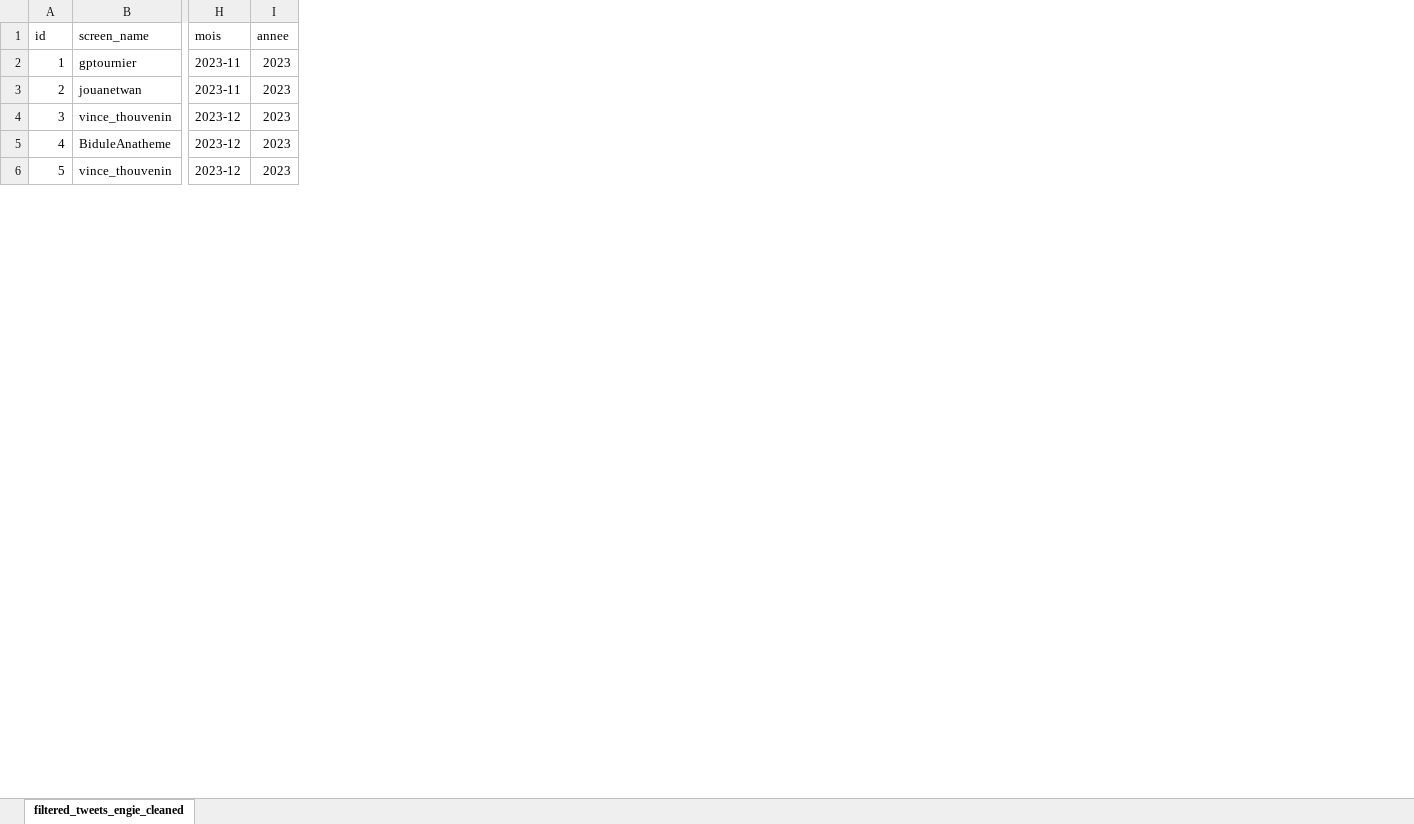
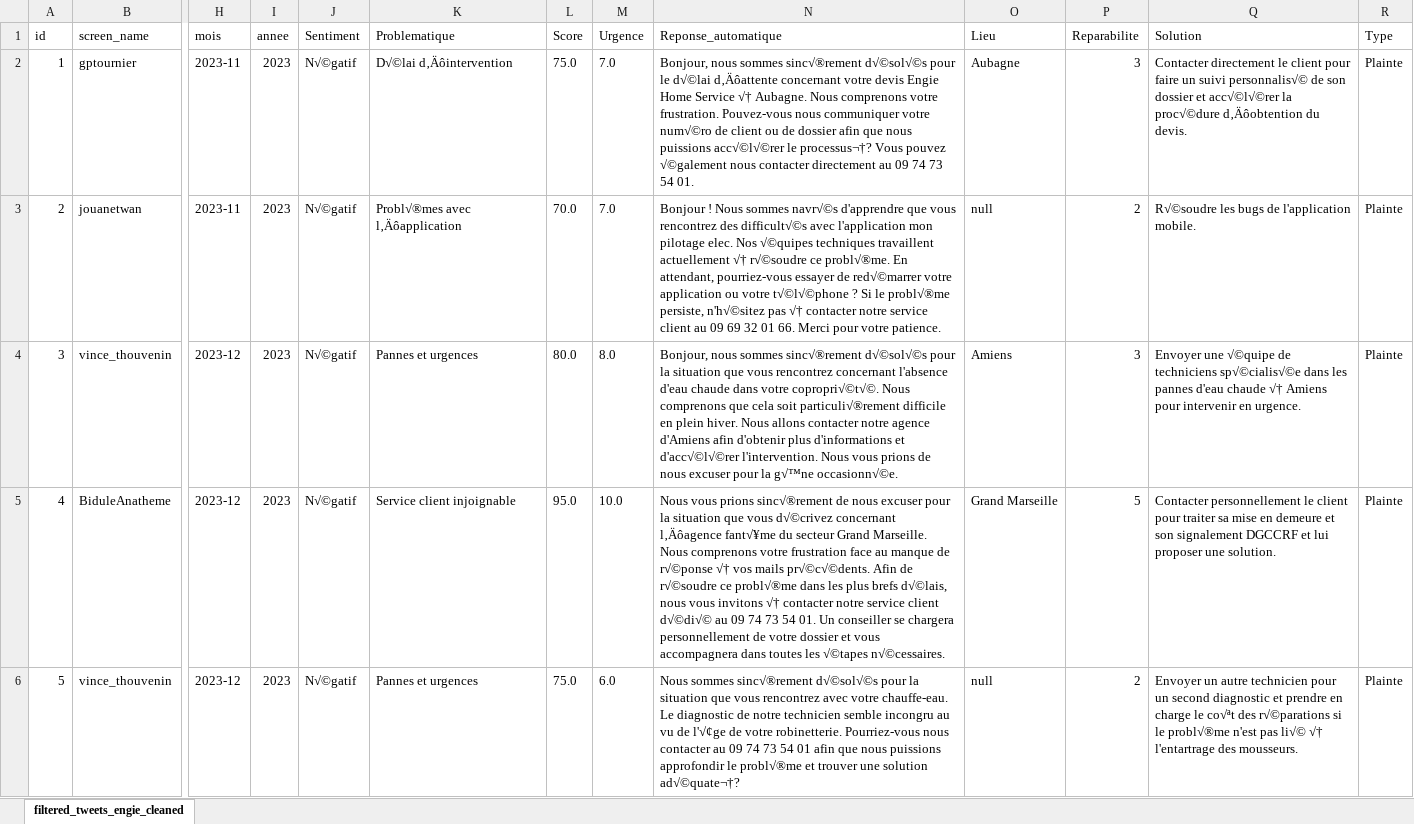
Before and after one commit to dre7djib/projet48h, an Excel workbook: filtered_tweets_engie_cleaned.xlsx, sheet filtered_tweets_engie_cleaned, drawn as a sheet; only a part is shown, gaps mark what is left out; values as stored, in another font and other column widths than the file's, no borders; the diff names each change by its address in the sheet, - before the commit and + after, or states it on an @@ line.

```diff
--- a/filtered_tweets_engie_cleaned.xlsx (sheet filtered_tweets_engie_cleaned)
+++ b/filtered_tweets_engie_cleaned.xlsx (sheet filtered_tweets_engie_cleaned)
+column J (Sentiment), rows 2-6: all N√©gatif
+column K (Problematique), rows 2-6: D√©lai d‚Äôintervention | Probl√®mes avec l‚Äôapplication | Pannes et urgences | Service client injoignable | Pannes et urgences
+column L (Score), rows 2-6: 75.0 | 70.0 | 80.0 | 95.0 | 75.0
+column M (Urgence), rows 2-6: 7.0 | 7.0 | 8.0 | 10.0 | 6.0
+column N (Reponse_automatique), rows 2-6: Bonjour, nous sommes sinc√®rement d√©sol√©s pour le d√©lai d‚Äôattente concernant votre devis Engie Home Service √† Aubagne. Nous comprenons votre frustration. Pouvez-vous nous communiquer votre num√©ro de client ou de dossier afin que nous puissions acc√©l√©rer le processus¬†? Vous pouvez √©galement nous contacter directement au 09 74 73 54 01. | Bonjour ! Nous sommes navr√©s d'apprendre que vous rencontrez des difficult√©s avec l'application mon pilotage elec. Nos √©quipes techniques travaillent actuellement √† r√©soudre ce probl√®me. En attendant, pourriez-vous essayer de red√©marrer votre application ou votre t√©l√©phone ? Si le probl√®me persiste, n'h√©sitez pas √† contacter notre service client au 09 69 32 01 66. Merci pour votre patience. | Bonjour, nous sommes sinc√®rement d√©sol√©s pour la situation que vous rencontrez concernant l'absence d'eau chaude dans votre copropri√©t√©. Nous comprenons que cela soit particuli√®rement difficile en plein hiver. Nous allons contacter notre agence d'Amiens afin d'obtenir plus d'informations et d'acc√©l√©rer l'intervention. Nous vous prions de nous excuser pour la g√™ne occasionn√©e. | Nous vous prions sinc√®rement de nous excuser pour la situation que vous d√©crivez concernant l‚Äôagence fant√¥me du secteur Grand Marseille. Nous comprenons votre frustration face au manque de r√©ponse √† vos mails pr√©c√©dents. Afin de r√©soudre ce probl√®me dans les plus brefs d√©lais, nous vous invitons √† contacter notre service client d√©di√© au 09 74 73 54 01. Un conseiller se chargera personnellement de votre dossier et vous accompagnera dans toutes les √©tapes n√©cessaires. | Nous sommes sinc√®rement d√©sol√©s pour la situation que vous rencontrez avec votre chauffe-eau. Le diagnostic de notre technicien semble incongru au vu de l'√¢ge de votre robinetterie. Pourriez-vous nous contacter au 09 74 73 54 01 afin que nous puissions approfondir le probl√®me et trouver une solution ad√©quate¬†?
+column O (Lieu), rows 2-6: Aubagne | null | Amiens | Grand Marseille | null
+column P (Reparabilite), rows 2-6: 3 | 2 | 3 | 5 | 2
+column Q (Solution), rows 2-6: Contacter directement le client pour faire un suivi personnalis√© de son dossier et acc√©l√©rer la proc√©dure d‚Äôobtention du devis. | R√©soudre les bugs de l'application mobile. | Envoyer une √©quipe de techniciens sp√©cialis√©e dans les pannes d'eau chaude √† Amiens pour intervenir en urgence. | Contacter personnellement le client pour traiter sa mise en demeure et son signalement DGCCRF et lui proposer une solution. | Envoyer un autre technicien pour un second diagnostic et prendre en charge le co√ªt des r√©parations si le probl√®me n'est pas li√© √† l'entartrage des mousseurs.
+column R (Type), rows 2-6: all Plainte
```
Also changed, not shown: 3 other files.
